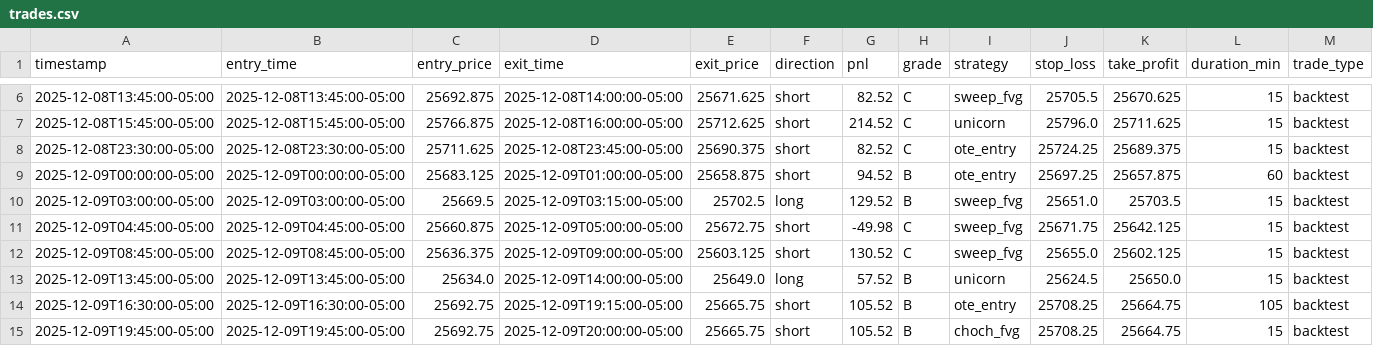
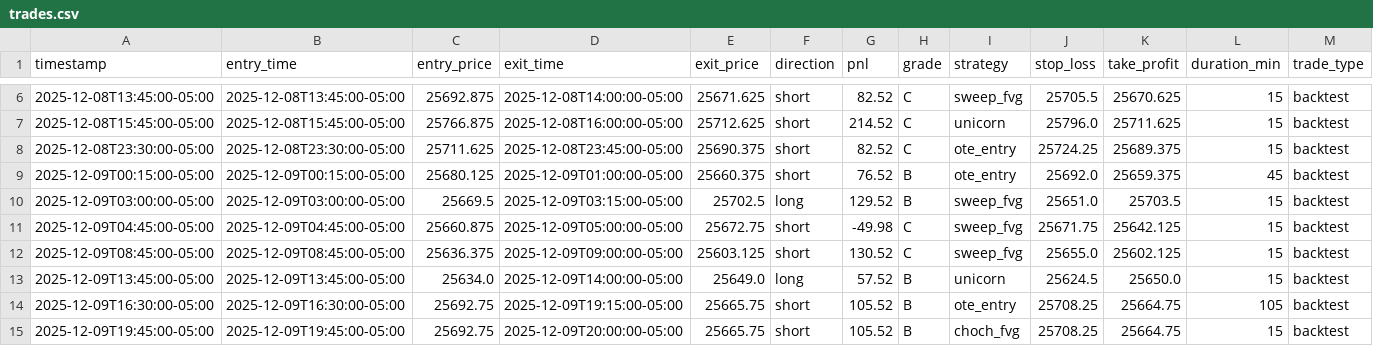
Before and after one commit to jt8230907-ui/seed_trades, a CSV file: trades.csv, drawn as a sheet; only a part is shown, gaps mark what is left out; removed rows and columns are numbered as before the commit, all else as after; the diff names each change by its address in the sheet, - before the commit and + after, or states it on an @@ line.

Commit message:
Update trades data - 2025-12-11T15:26:39.243919

```diff
--- a/trades.csv
+++ b/trades.csv
-row 9: 2025-12-09T00:00:00-05:00 | 2025-12-09T00:00:00-05:00 | 25683.125 | 2025-12-09T01:00:00-05:00 | 25658.875 | short | 94.52 | B | ote_entry | 25697.25 | 25657.875 | 60 | backtest
+row 9: 2025-12-09T00:15:00-05:00 | 2025-12-09T00:15:00-05:00 | 25680.125 | 2025-12-09T01:00:00-05:00 | 25660.375 | short | 76.52 | B | ote_entry | 25692.0 | 25659.375 | 45 | backtest
```
